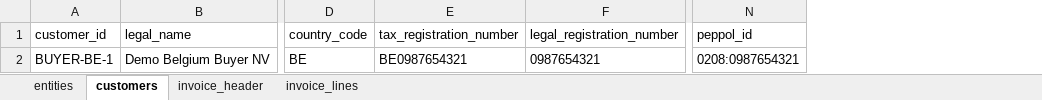
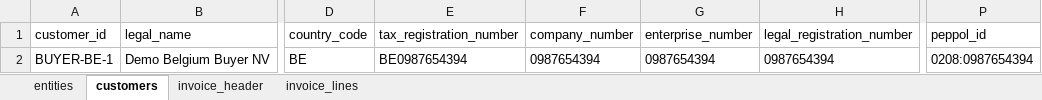
Before and after one commit to PhilFer1973/EInvoicing, an Excel workbook: test_data/workbooks/BE-VALID-001.xlsx, sheet customers, drawn as a sheet; only a part is shown, gaps mark what is left out; values as stored, in another font and other column widths than the file's, no borders; addresses are those after the commit; the diff names each change by its address in the sheet, - before the commit and + after, or states it on an @@ line.

```diff
--- a/test_data/workbooks/BE-VALID-001.xlsx (sheet customers)
+++ b/test_data/workbooks/BE-VALID-001.xlsx (sheet customers)
+column F (company_number), row 2: 0987654394
+column G (enterprise_number), row 2: 0987654394
-E2 (tax_registration_number): BE0987654321
+E2 (tax_registration_number): BE0987654394
-H2 (legal_registration_number): 0987654321
+H2 (legal_registration_number): 0987654394
-P2 (peppol_id): 0208:0987654321
+P2 (peppol_id): 0208:0987654394
```
Also changed, not shown: sheet entities, 22 other files.
